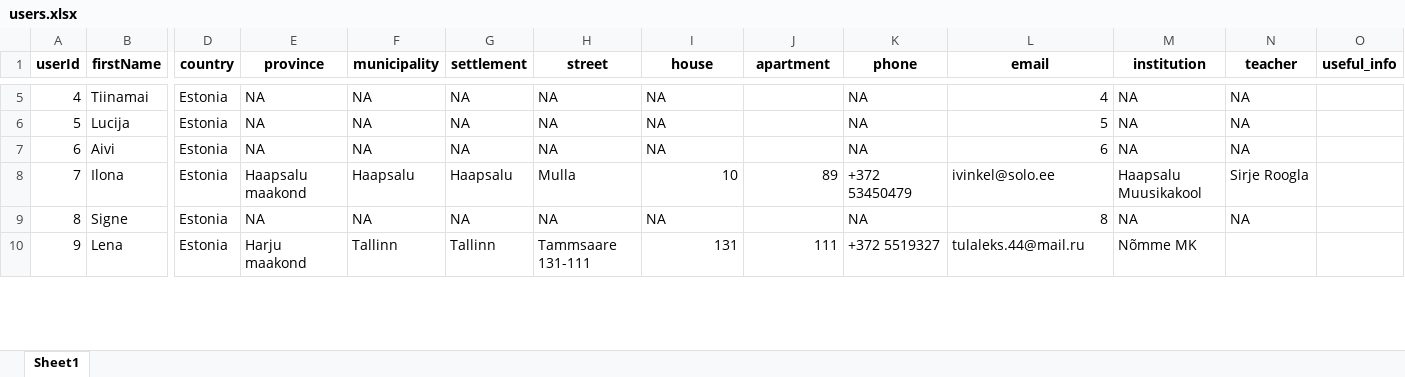
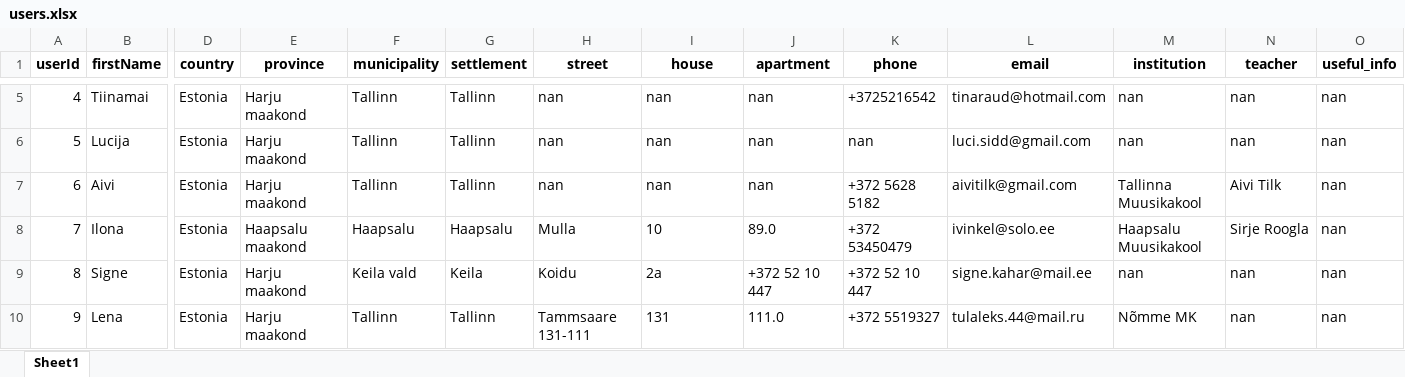
Before and after one commit to allanjakobi/project, an Excel workbook: accordion-rental/backend/users.xlsx, sheet Sheet1, drawn as a sheet; only a part is shown, gaps mark what is left out; values as stored, in another font and other column widths than the file's, no borders; the diff covers the shown part only; the diff names each change by its address in the sheet, - before the commit and + after, or states it on an @@ line.

```diff
--- a/accordion-rental/backend/users.xlsx (sheet Sheet1)
+++ b/accordion-rental/backend/users.xlsx (sheet Sheet1)
-E5:E7 (province): NA
+E5:E7 (province): Harju maakond
-F5:F7 (municipality): NA
+F5:F7 (municipality): Tallinn
-G5:G7 (settlement): NA
+G5:G7 (settlement): Tallinn
-H5:H7 (street): NA
+H5:H7 (street): nan
-I5:I7 (house): NA
+I5:I7 (house): nan
-J5:J7 (apartment): (empty)
+J5:J7 (apartment): nan
-K5 (phone): NA
+K5 (phone): +3725216542
-L5 (email): 4
+L5 (email): tinaraud@hotmail.com
-M5:M6 (institution): NA
+M5:M6 (institution): nan
-N5:N6 (teacher): NA
+N5:N6 (teacher): nan
-O5:O10 (useful_info): (empty)
+O5:O10 (useful_info): nan
-K6 (phone): NA
+K6 (phone): nan
-L6 (email): 5
+L6 (email): luci.sidd@gmail.com
-K7 (phone): NA
+K7 (phone): +372 5628 5182
-L7 (email): 6
+L7 (email): aivitilk@gmail.com
-M7 (institution): NA
+M7 (institution): Tallinna Muusikakool
-N7 (teacher): NA
+N7 (teacher): Aivi Tilk
-I8 alignment: right
+I8 alignment: left
-J8 (apartment): 89
+J8 (apartment): 89.0
-E9 (province): NA
+E9 (province): Harju maakond
-F9 (municipality): NA
+F9 (municipality): Keila vald
-G9 (settlement): NA
+G9 (settlement): Keila
-H9 (street): NA
+H9 (street): Koidu
-I9 (house): NA
+I9 (house): 2a
-J9 (apartment): (empty)
+J9 (apartment): +372 52 10 447
-K9 (phone): NA
+K9 (phone): +372 52 10 447
-L9 (email): 8
+L9 (email): signe.kahar@mail.ee
-M9 (institution): NA
+M9 (institution): nan
-N9 (teacher): NA
+N9 (teacher): nan
-I10 alignment: right
+I10 alignment: left
-J10 (apartment): 111
+J10 (apartment): 111.0
-N10 (teacher): (empty)
+N10 (teacher): nan
```
Also changed, not shown: 148 edited cells and cell formats elsewhere in this sheet, 4 other files.
